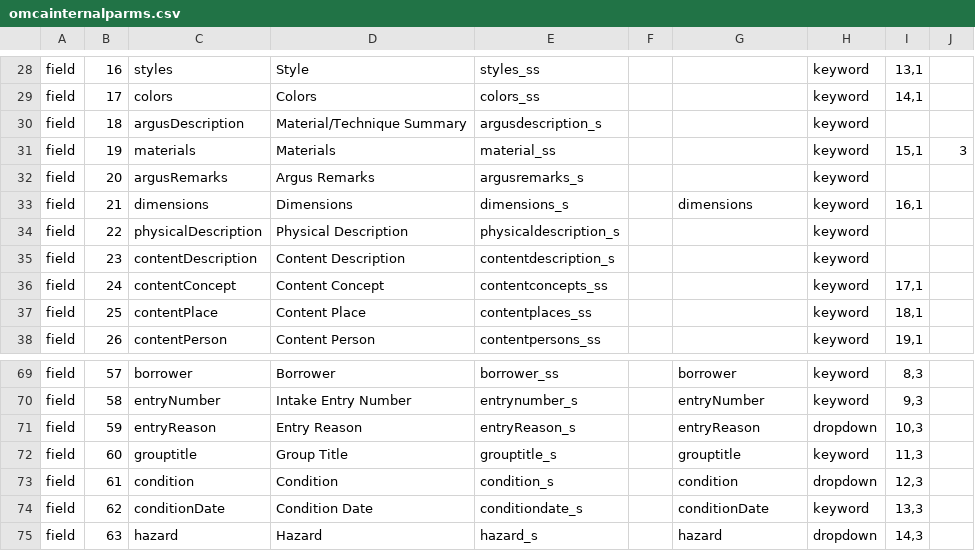
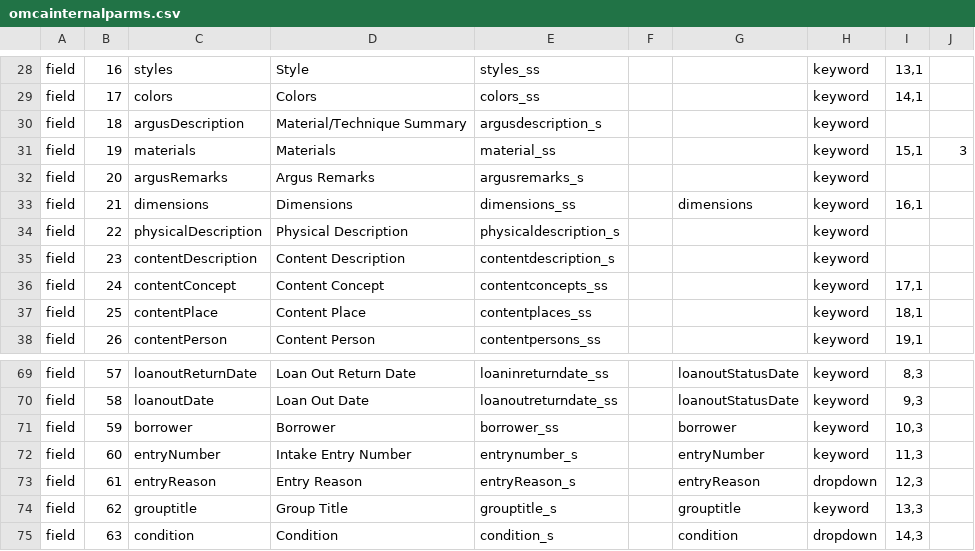
Before and after one commit to jblowe/omca, a CSV file: config/omcainternalparms.csv, drawn as a sheet; only a part is shown, gaps mark what is left out; the diff covers the shown part only; the diff names each change by its address in the sheet, - before the commit and + after, or states it on an @@ line.

Commit message:
repairing dimensions_ss, adding loan(in/out)returndates

```diff
--- a/config/omcainternalparms.csv
+++ b/config/omcainternalparms.csv
-E33: dimensions_s
+E33: dimensions_ss
-C69: borrower
+C69: loanoutReturnDate
-D69: Borrower
+D69: Loan Out Return Date
-E69: borrower_ss
+E69: loaninreturndate_ss
-G69: borrower
+G69: loanoutStatusDate
-C70: entryNumber
+C70: loanoutDate
-D70: Intake Entry Number
+D70: Loan Out Date
-E70: entrynumber_s
+E70: loanoutreturndate_ss
-G70: entryNumber
+G70: loanoutStatusDate
-C71: entryReason
+C71: borrower
-D71: Entry Reason
+D71: Borrower
-E71: entryReason_s
+E71: borrower_ss
-G71: entryReason
+G71: borrower
-H71: dropdown
+H71: keyword
-C72: grouptitle
+C72: entryNumber
-D72: Group Title
+D72: Intake Entry Number
-E72: grouptitle_s
+E72: entrynumber_s
-G72: grouptitle
+G72: entryNumber
-C73: condition
+C73: entryReason
-D73: Condition
+D73: Entry Reason
-E73: condition_s
+E73: entryReason_s
-G73: condition
+G73: entryReason
-C74: conditionDate
+C74: grouptitle
-D74: Condition Date
+D74: Group Title
-E74: conditiondate_s
+E74: grouptitle_s
-G74: conditionDate
+G74: grouptitle
-C75: hazard
+C75: condition
-D75: Hazard
+D75: Condition
-E75: hazard_s
+E75: condition_s
-G75: hazard
+G75: condition
```
Also changed, not shown: 6 added rows, 4 removed rows and 77 edited cells elsewhere in this file, config/omcapublicparms.csv.
